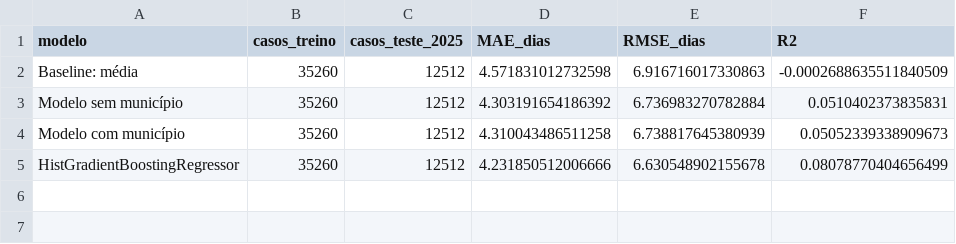
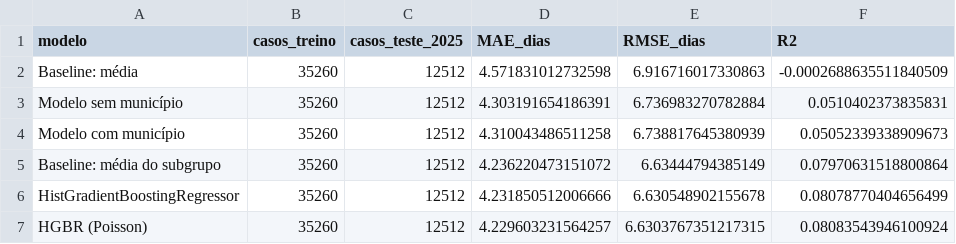
Before and after one commit to pmarcos7/tccPysus, a CSV file: resultados_permanencia/metricas_modelos.csv, drawn as a sheet.

```diff
--- a/resultados_permanencia/metricas_modelos.csv
+++ b/resultados_permanencia/metricas_modelos.csv
@@ -2,4 +2,6 @@
 Baseline: média,35260,12512,4.571831012732598,6.916716017330863,-0.0002688635511840509
-Modelo sem município,35260,12512,4.303191654186392,6.736983270782884,0.0510402373835831
+Modelo sem município,35260,12512,4.303191654186391,6.736983270782884,0.0510402373835831
 Modelo com município,35260,12512,4.310043486511258,6.738817645380939,0.05052339338909673
+Baseline: média do subgrupo,35260,12512,4.236220473151072,6.63444794385149,0.07970631518800864
 HistGradientBoostingRegressor,35260,12512,4.231850512006666,6.630548902155678,0.08078770404656499
+HGBR (Poisson),35260,12512,4.229603231564257,6.6303767351217315,0.08083543946100924
```
Also changed, not shown: resultados_permanencia/comparacao_por_municipio_2025.csv, resultados_permanencia/metricas_por_grupo_2025.csv, 3 other files.
